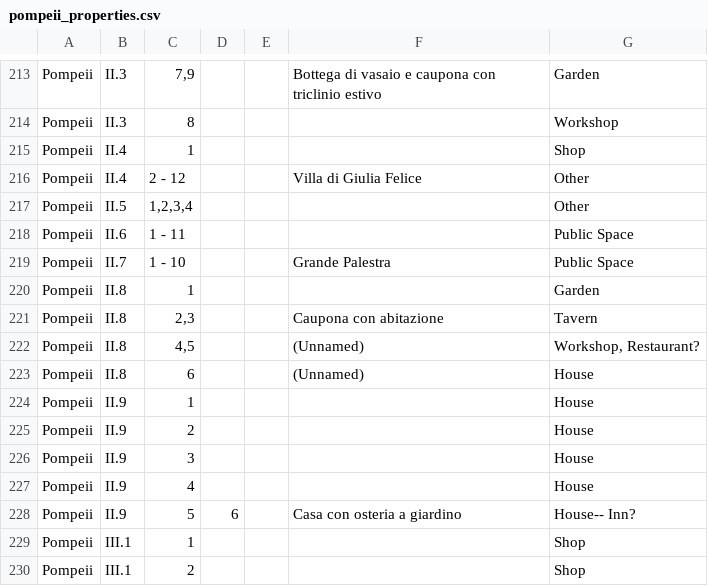
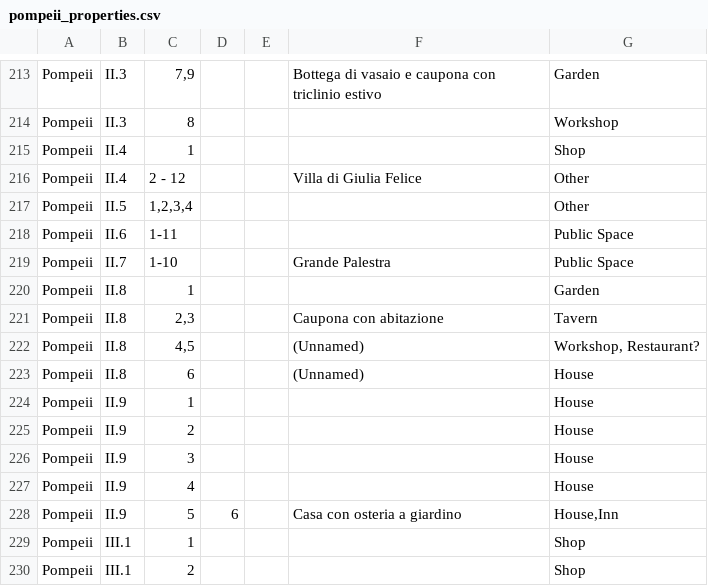
Before and after one commit to ahmadh19/AGP_WA_Summer17, a CSV file: Graffiti/data/pompeii_properties.csv, drawn as a sheet; only a part is shown, gaps mark what is left out.

```diff
--- a/Graffiti/data/pompeii_properties.csv
+++ b/Graffiti/data/pompeii_properties.csv
@@ -217,4 +217,4 @@ Pompeii,II.4,2 - 12,,,Villa di Giulia Felice,Other
 Pompeii,II.5,"1,2,3,4",,,,Other
-Pompeii,II.6,1 - 11,,,,Public Space
-Pompeii,II.7,1 - 10,,,Grande Palestra,Public Space
+Pompeii,II.6,1-11,,,,Public Space
+Pompeii,II.7,1-10,,,Grande Palestra,Public Space
 Pompeii,II.8,1,,,,Garden
@@ -227,3 +227,3 @@ Pompeii,II.9,3,,,,House
 Pompeii,II.9,4,,,,House
-Pompeii,II.9,5,6,,Casa con osteria a giardino,House-- Inn?
+Pompeii,II.9,5,6,,Casa con osteria a giardino,"House,Inn"
 Pompeii,III.1,1,,,,Shop
```
Also changed, not shown: Graffiti/data/EDRData/epigr.csv.
